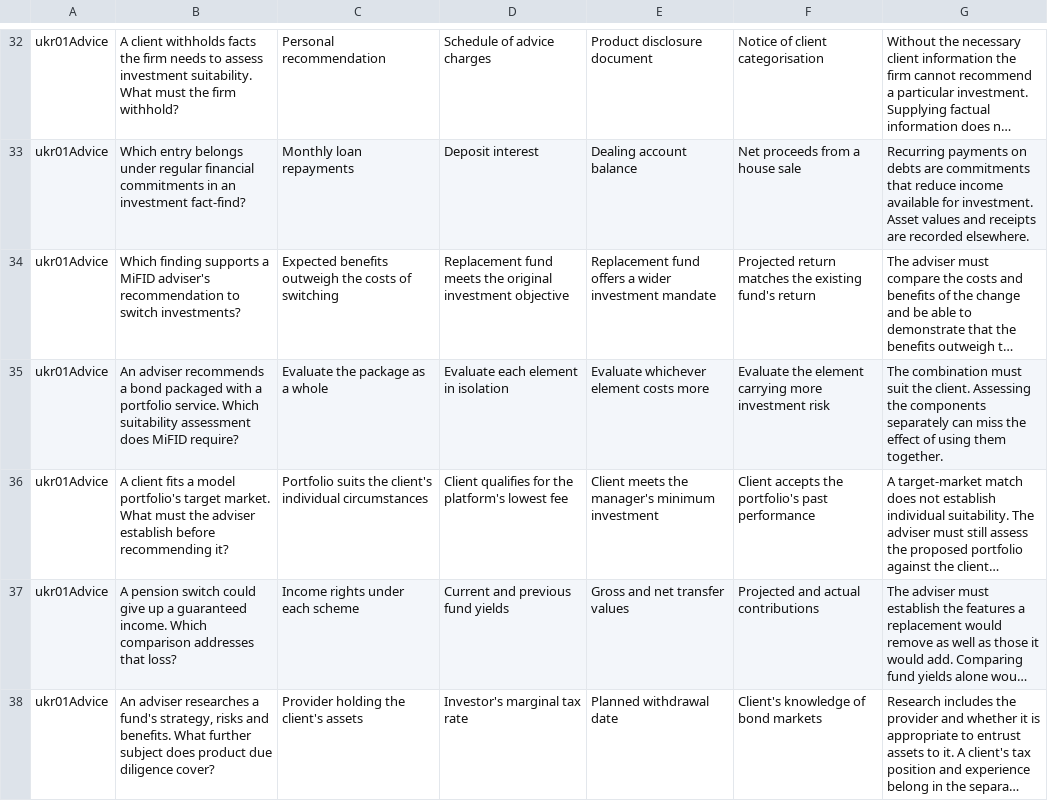
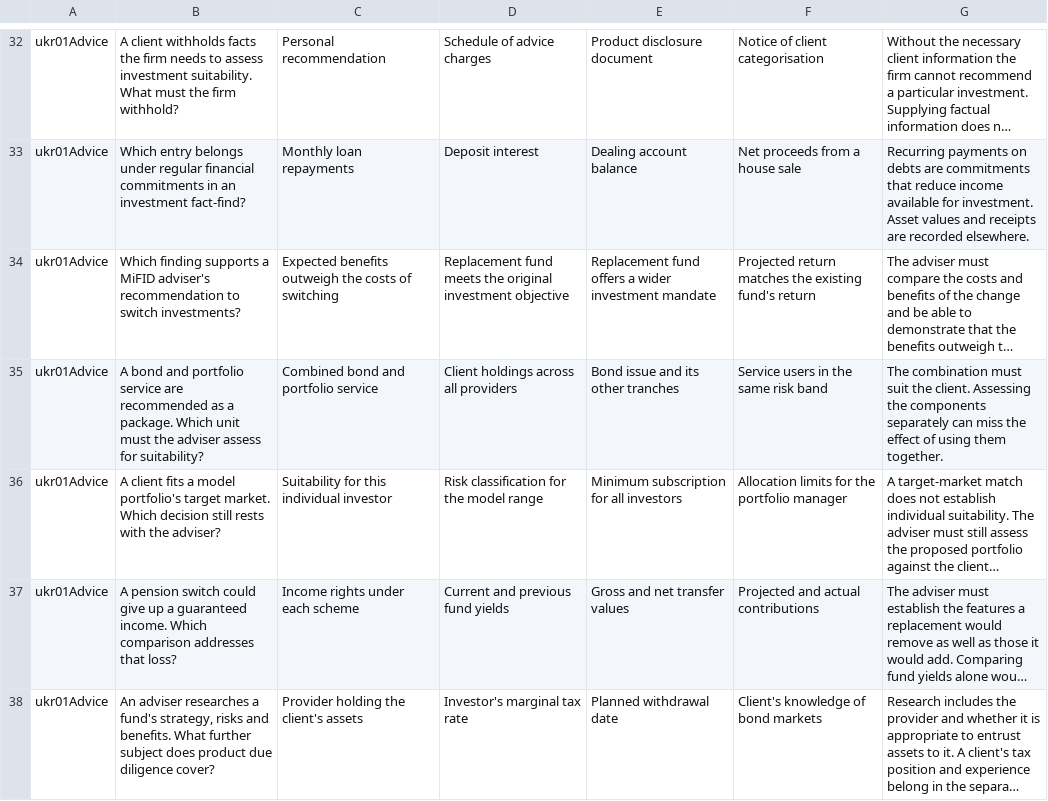
Before and after one commit to johnbr0phy/driving-test-app, a TSV file: tools/practice/ukr01/rules-advice.tsv, drawn as a sheet; only a part is shown, gaps mark what is left out; long unchanged cells end in …; the diff names each change by its address in the sheet, - before the commit and + after, or states it on an @@ line.

Commit message:
Distinguish four R01 advice and support scenarios

```diff
--- a/tools/practice/ukr01/rules-advice.tsv
+++ b/tools/practice/ukr01/rules-advice.tsv
-B35: An adviser recommends a bond packaged with a portfolio service. Which suitability assessment does MiFID require?
+B35: A bond and portfolio service are recommended as a package. Which unit must the adviser assess for suitability?
-C35: Evaluate the package as a whole
+C35: Combined bond and portfolio service
-D35: Evaluate each element in isolation
+D35: Client holdings across all providers
-E35: Evaluate whichever element costs more
+E35: Bond issue and its other tranches
-F35: Evaluate the element carrying more investment risk
+F35: Service users in the same risk band
-B36: …target market. What must the adviser establish before recommending it?
+B36: …target market. Which decision still rests with the adviser?
-C36: Portfolio suits the client's individual circumstances
+C36: Suitability for this individual investor
-D36: Client qualifies for the platform's lowest fee
+D36: Risk classification for the model range
-E36: Client meets the manager's minimum investment
+E36: Minimum subscription for all investors
-F36: Client accepts the portfolio's past performance
+F36: Allocation limits for the portfolio manager
```
Also changed, not shown: tools/practice/ukr01/skills-culture-ethics.tsv, 1 other file.
